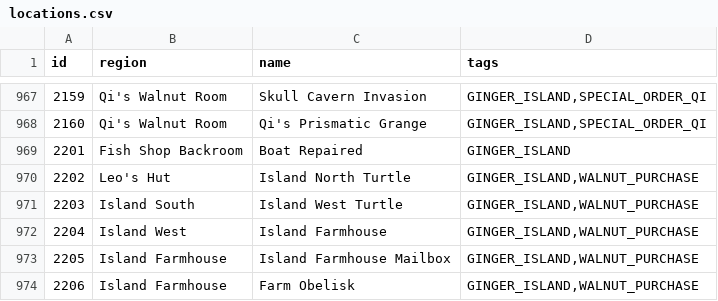
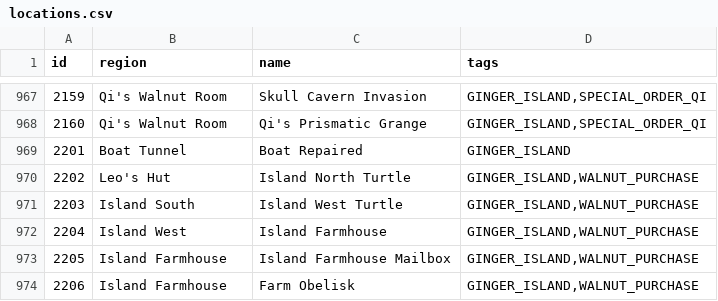
Before and after one commit to ArchipelagoMW/Archipelago, a CSV file: worlds/stardew_valley/data/locations.csv, drawn as a sheet; only a part is shown, gaps mark what is left out.

Commit message:
- Fixed locations.csv for the rename

```diff
--- a/worlds/stardew_valley/data/locations.csv
+++ b/worlds/stardew_valley/data/locations.csv
@@ -968,3 +968,3 @@ id,region,name,tags
 2160,Qi's Walnut Room,Qi's Prismatic Grange,"GINGER_ISLAND,SPECIAL_ORDER_QI"
-2201,Fish Shop Backroom,Boat Repaired,"GINGER_ISLAND"
+2201,Boat Tunnel,Boat Repaired,"GINGER_ISLAND"
 2202,Leo's Hut,Island North Turtle,"GINGER_ISLAND,WALNUT_PURCHASE"
```
